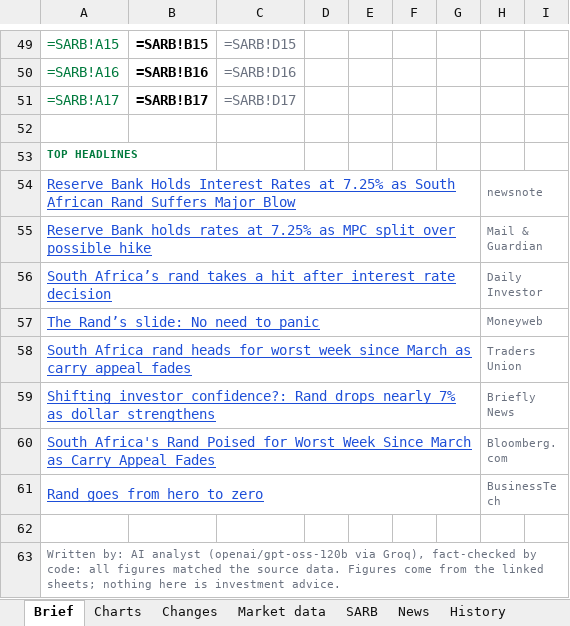
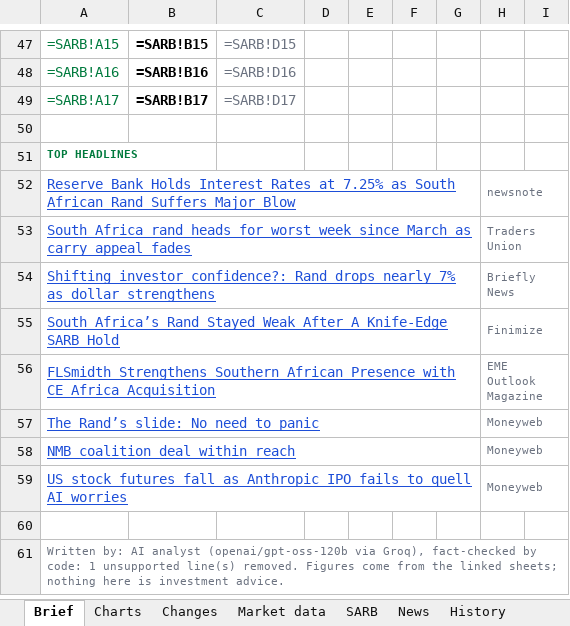
Before and after one commit to sihlangu-mthembu/sa-macro-brief, an Excel workbook: reports/2026/SA-Macro-Brief-2026-11-20.xlsx, sheet Brief, drawn as a sheet; only a part is shown, gaps mark what is left out; values as stored, in another font and other column widths than the file's, no borders; formulas without a stored value are shown as written; conditional formats not drawn; removed rows and columns are numbered as before the commit, all else as after; the diff covers the shown part only; the diff names each change by its address in the sheet, - before the commit and + after, or states it on an @@ line.

```diff
--- a/reports/2026/SA-Macro-Brief-2026-11-20.xlsx (sheet Brief)
+++ b/reports/2026/SA-Macro-Brief-2026-11-20.xlsx (sheet Brief)
-row 55: Reserve Bank holds rates at 7.25% as MPC split over possible hike |  |  |  |  |  |  | Mail & Guardian
-row 56: South Africa’s rand takes a hit after interest rate decision |  |  |  |  |  |  | Daily Investor
-row 60: South Africa's Rand Poised for Worst Week Since March as Carry Appeal Fades |  |  |  |  |  |  | Bloomberg.com
-row 61: Rand goes from hero to zero |  |  |  |  |  |  | BusinessTech
+row 55: South Africa’s Rand Stayed Weak After A Knife-Edge SARB Hold |  |  |  |  |  |  | Finimize
+row 56: FLSmidth Strengthens Southern African Presence with CE Africa Acquisition |  |  |  |  |  |  | EME Outlook Magazine
+row 58: NMB coalition deal within reach |  |  |  |  |  |  | Moneyweb
+row 59: US stock futures fall as Anthropic IPO fails to quell AI worries |  |  |  |  |  |  | Moneyweb
-A61: …by code: all figures matched the source data. Figures come…
+A61: …by code: 1 unsupported line(s) removed. Figures come…
```
Also changed, not shown: 2 removed rows and 11 edited cells elsewhere in this sheet, sheet History, sheet Changes, sheet Market data, reports/latest.xlsx, 3 other files.
